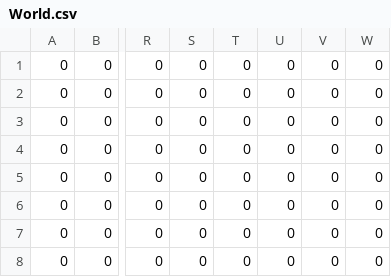
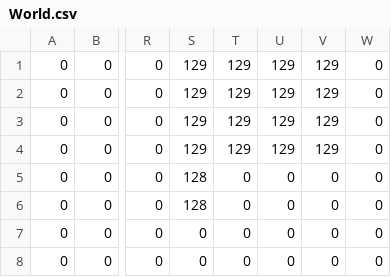
Before and after one commit to VideoGameRoulette/CSVEditJS, a CSV file: public/maps/World.csv, drawn as a sheet; only a part is shown, gaps mark what is left out; the diff names each change by its address in the sheet, - before the commit and + after, or states it on an @@ line.

```diff
--- a/public/maps/World.csv
+++ b/public/maps/World.csv
-S1:S4: 0
+S1:S4: 129
-T1:T4: 0
+T1:T4: 129
-U1:U4: 0
+U1:U4: 129
-V1:V4: 0
+V1:V4: 129
-S5:S6: 0
+S5:S6: 128
```
Also changed, not shown: public/maps/map1.csv, public/maps/map2.csv, 8 other files.
